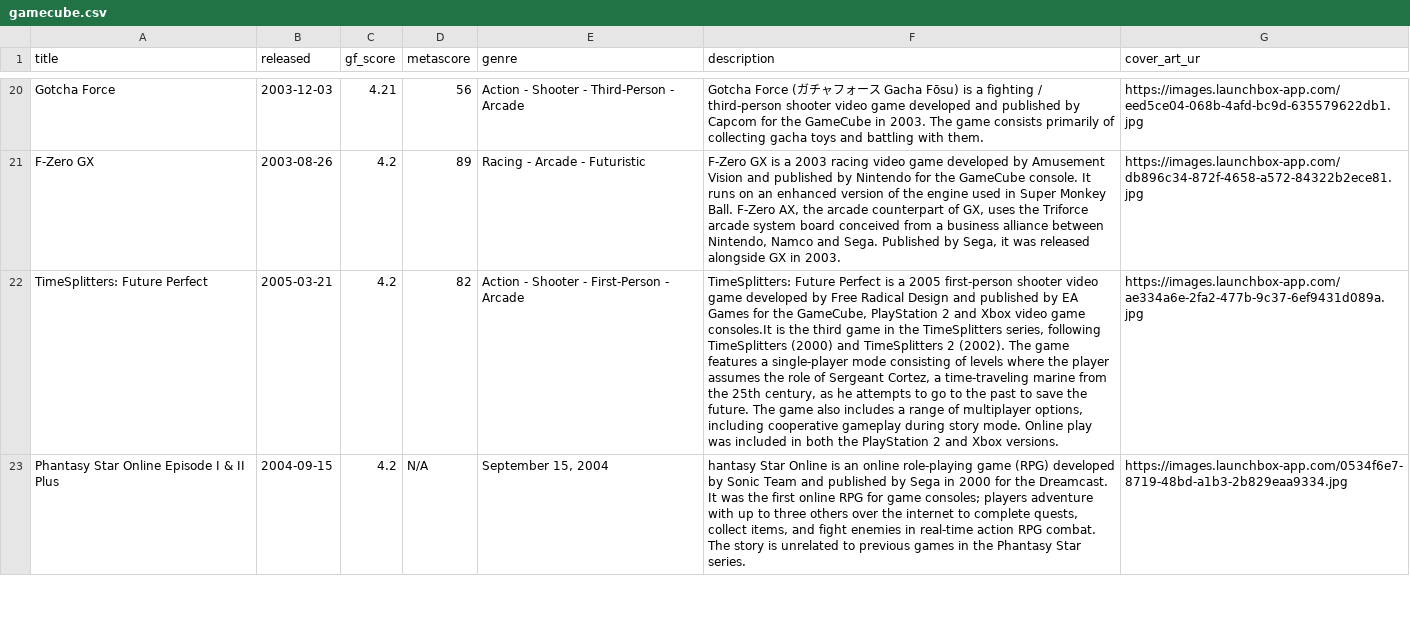
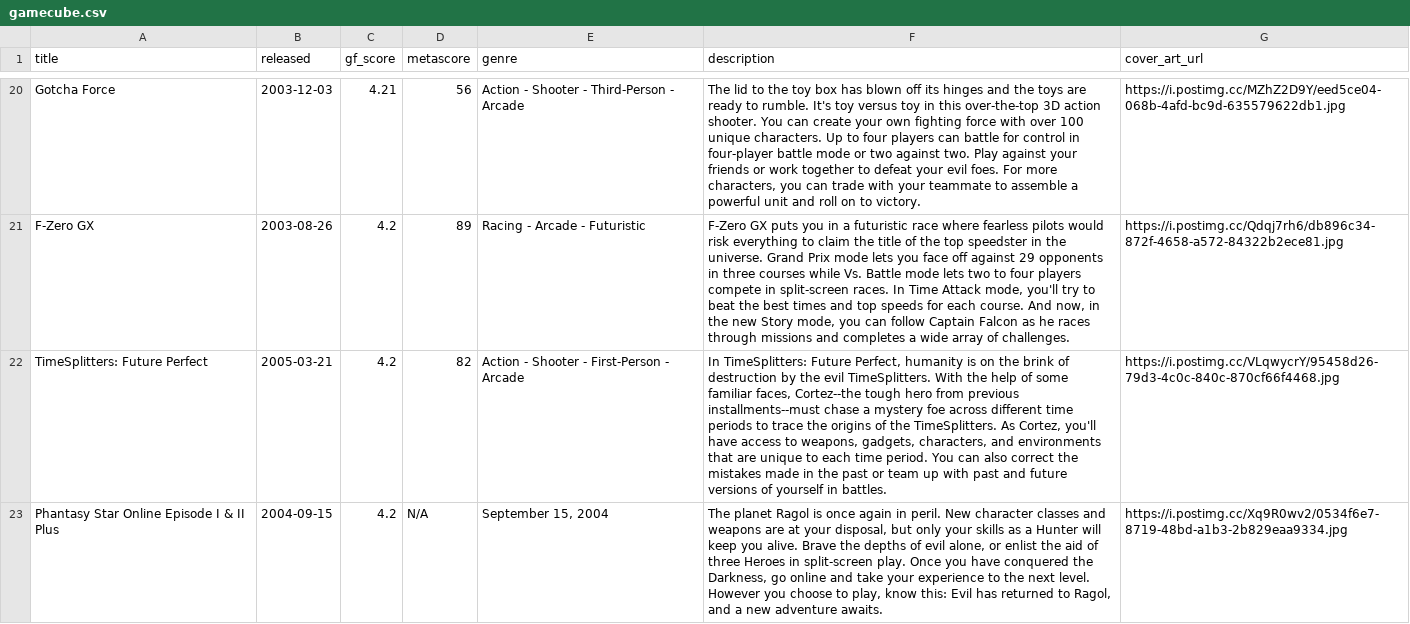
Before and after one commit to karlforshaw/opengamedb, a CSV file: gamecube.csv, drawn as a sheet; only a part is shown, gaps mark what is left out; the diff covers the shown part only; the diff names each change by its address in the sheet, - before the commit and + after, or states it on an @@ line.

Commit message:
Gamecube top 25
Signed-off-by: Karl Forshaw <karlforshaw@gmail.com>

```diff
--- a/gamecube.csv
+++ b/gamecube.csv
-G1: cover_art_ur
+G1: cover_art_url
-F20 (description): Gotcha Force (ガチャフォース Gacha Fōsu) is a fighting / third-person shooter video game developed and published by Capcom for the GameCube in 2003. The game consists primarily of collecting gacha toys and battling with them.
+F20 (description): The lid to the toy box has blown off its hinges and the toys are ready to rumble. It's toy versus toy in this over-the-top 3D action shooter. You can create your own fighting force with over 100 unique characters. Up to four players can battle for control in four-player battle mode or two against two. Play against your friends or work together to defeat your evil foes. For more characters, you can trade with your teammate to assemble a powerful unit and roll on to victory.
-G20 (cover_art_url): https://images.launchbox-app.com/eed5ce04-068b-4afd-bc9d-635579622db1.jpg
+G20 (cover_art_url): https://i.postimg.cc/MZhZ2D9Y/eed5ce04-068b-4afd-bc9d-635579622db1.jpg
-F21 (description): F-Zero GX is a 2003 racing video game developed by Amusement Vision and published by Nintendo for the GameCube console. It runs on an enhanced version of the engine used in Super Monkey Ball. F-Zero AX, the arcade counterpart of GX, uses the Triforce arcade system board conceived from a business alliance between Nintendo, Namco and Sega. Published by Sega, it was released alongside GX in 2003.
+F21 (description): F-Zero GX puts you in a futuristic race where fearless pilots would risk everything to claim the title of the top speedster in the universe. Grand Prix mode lets you face off against 29 opponents in three courses while Vs. Battle mode lets two to four players compete in split-screen races. In Time Attack mode, you'll try to beat the best times and top speeds for each course. And now, in the new Story mode, you can follow Captain Falcon as he races through missions and completes a wide array of challenges.
-G21 (cover_art_url): https://images.launchbox-app.com/db896c34-872f-4658-a572-84322b2ece81.jpg
+G21 (cover_art_url): https://i.postimg.cc/Qdqj7rh6/db896c34-872f-4658-a572-84322b2ece81.jpg
-F22 (description): TimeSplitters: Future Perfect is a 2005 first-person shooter video game developed by Free Radical Design and published by EA Games for the GameCube, PlayStation 2 and Xbox video game consoles.It is the third game in the TimeSplitters series, following TimeSplitters (2000) and TimeSplitters 2 (2002). The game features a single-player mode consisting of levels where the player assumes the role of Sergeant Cortez, a time-traveling marine from the 25th century, as he attempts to go to the past to save the future. The game also includes a range of multiplayer options, including cooperative gameplay during story mode. Online play was included in both the PlayStation 2 and Xbox versions.
+F22 (description): In TimeSplitters: Future Perfect, humanity is on the brink of destruction by the evil TimeSplitters. With the help of some familiar faces, Cortez--the tough hero from previous installments--must chase a mystery foe across different time periods to trace the origins of the TimeSplitters. As Cortez, you'll have access to weapons, gadgets, characters, and environments that are unique to each time period. You can also correct the mistakes made in the past or team up with past and future versions of yourself in battles.
-G22 (cover_art_url): https://images.launchbox-app.com/ae334a6e-2fa2-477b-9c37-6ef9431d089a.jpg
+G22 (cover_art_url): https://i.postimg.cc/VLqwycrY/95458d26-79d3-4c0c-840c-870cf66f4468.jpg
-F23 (description): hantasy Star Online is an online role-playing game (RPG) developed by Sonic Team and published by Sega in 2000 for the Dreamcast. It was the first online RPG for game consoles; players adventure with up to three others over the internet to complete quests, collect items, and fight enemies in real-time action RPG combat. The story is unrelated to previous games in the Phantasy Star series.
+F23 (description): The planet Ragol is once again in peril. New character classes and weapons are at your disposal, but only your skills as a Hunter will keep you alive. Brave the depths of evil alone, or enlist the aid of three Heroes in split-screen play. Once you have conquered the Darkness, go online and take your experience to the next level. However you choose to play, know this: Evil has returned to Ragol, and a new adventure awaits.
-G23 (cover_art_url): https://images.launchbox-app.com/0534f6e7-8719-48bd-a1b3-2b829eaa9334.jpg
+G23 (cover_art_url): https://i.postimg.cc/Xq9R0wv2/0534f6e7-8719-48bd-a1b3-2b829eaa9334.jpg
```
Also changed, not shown: 39 edited cells elsewhere in this file.
